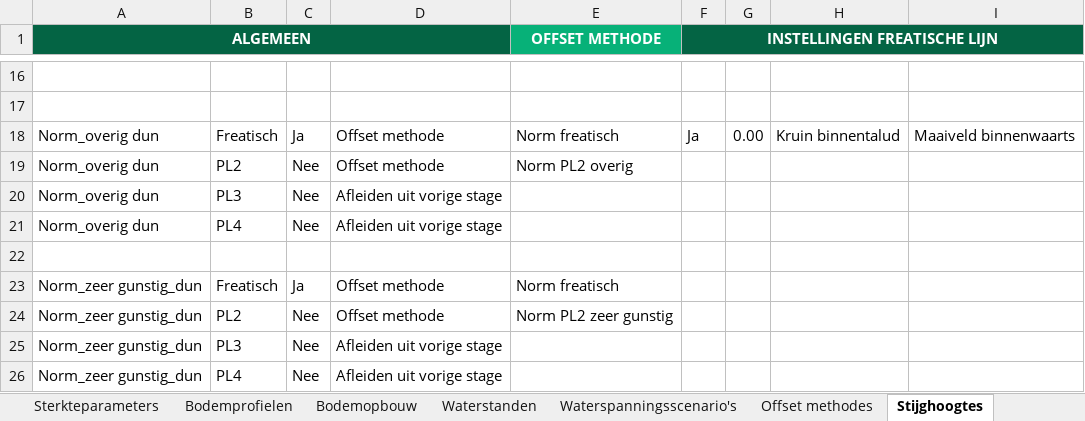
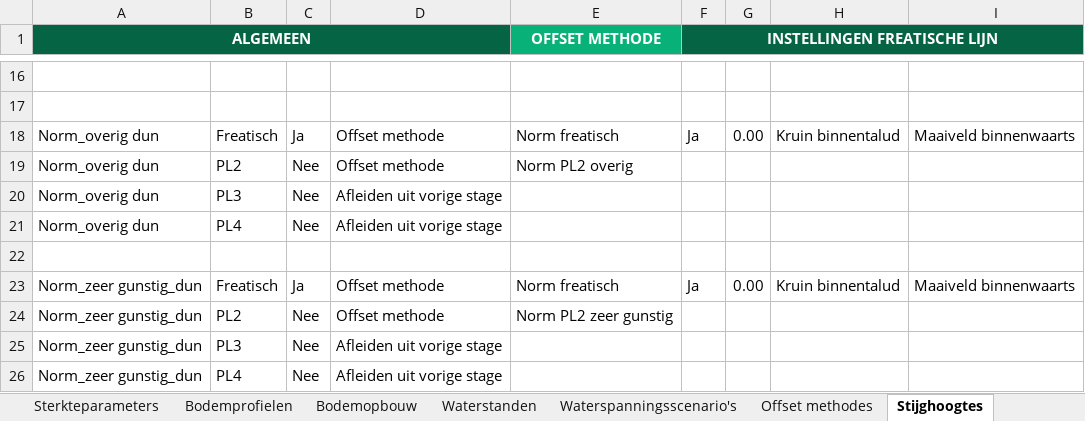
Before and after one commit to scheldestromen/BOLuS, an Excel workbook: excel_tool/Invoer BOLuS.xlsx, sheet Stijghoogtes, drawn as a sheet; only a part is shown, gaps mark what is left out; values as stored, in another font and other column widths than the file's, no borders; the diff names each change by its address in the sheet, - before the commit and + after, or states it on an @@ line.

```diff
--- a/excel_tool/Invoer BOLuS.xlsx (sheet Stijghoogtes)
+++ b/excel_tool/Invoer BOLuS.xlsx (sheet Stijghoogtes)
-F23 (INSTELLINGEN FREATISCHE LIJN): (empty)
+F23 (INSTELLINGEN FREATISCHE LIJN): Ja
-G23: (empty)
+G23: 0.00
-H23: (empty)
+H23: Kruin binnentalud
-I23: (empty)
+I23: Maaiveld binnenwaarts
```
Also changed, not shown: sheet Berekeningen, 2 other files.
